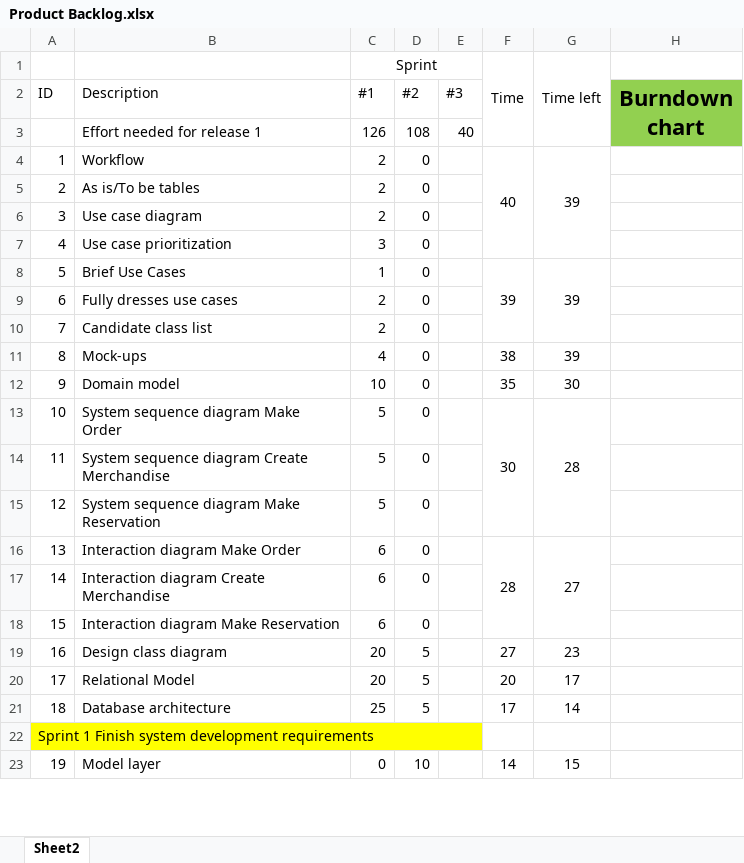
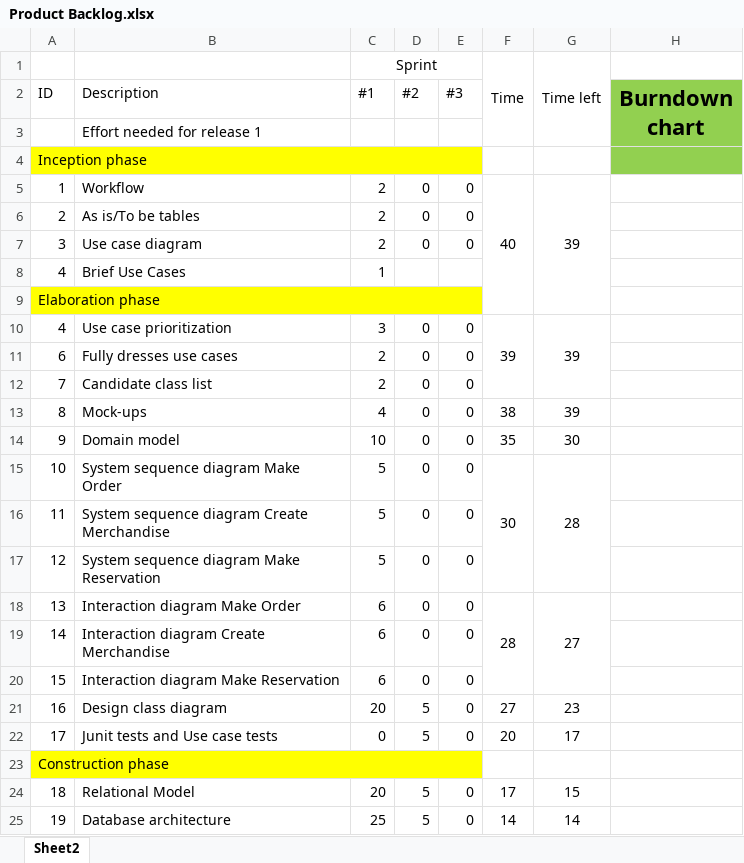
Before and after one commit to janix89/dmai0914-semester2-finalProject-group3, an Excel workbook: System development files/Product Backlog.xlsx, sheet Sheet2, drawn as a sheet; only a part is shown; values as stored, in another font and other column widths than the file's, no borders; charts and pictures not drawn; removed rows and columns are numbered as before the commit, all else as after; the diff covers the shown part only; the diff names each change by its address in the sheet, - before the commit and + after, or states it on an @@ line.

Commit message:
Updates
Dblayer
ModelLayer
Exception Layer
JUnit test layer
Backlog updates
Quesies
Relational Model
Libraries

```diff
--- a/System development files/Product Backlog.xlsx (sheet Sheet2)
+++ b/System development files/Product Backlog.xlsx (sheet Sheet2)
-row 3:  | Effort needed for release 1 | 126 | 108 | 40
+row 3:  | Effort needed for release 1
+row 4: Inception phase
-E5:E7 (#3): (empty)
+E5:E7 (#3): 0
-F4:F7 merged
+F5:F9 merged
-G4:G7 merged
+G5:G9 merged
+row 8: 4 | Brief Use Cases | 1
+row 9: Elaboration phase
-E10 (#3): (empty)
+E10 (#3): 0
-F10: (empty)
+F10: 39
+F10:F12 merged
-G10: (empty)
+G10: 39
+G10:G12 merged
-row 8: 5 | Brief Use Cases | 1 | 0 |  | 39 | 39
-E11:E22 (#3): (empty)
+E11:E22 (#3): 0
-B22 (Description): Relational Model
+B22 (Description): Junit tests and Use case tests
-C22 (#1): 20
+C22 (#1): 0
+row 23: Construction phase
-B24 (Description): Database architecture
+B24 (Description): Relational Model
-C24 (#1): 25
+C24 (#1): 20
-E24 (#3): (empty)
+E24 (#3): 0
-G24: 14
+G24: 15
-row 22: Sprint 1 Finish system development requirements
-B25 (Description): Model layer
+B25 (Description): Database architecture
-C25 (#1): 0
+C25 (#1): 25
-D25 (#2): 10
+D25 (#2): 5
-E25 (#3): (empty)
+E25 (#3): 0
-F23:F25 merged
-G25: 15
+G25: 14
-G23:G25 merged
```
Also changed, not shown: 3 removed rows, 31 edited cells and merged cells elsewhere in this sheet, formulas that keep their value, charts or pictures, 35 other files.
